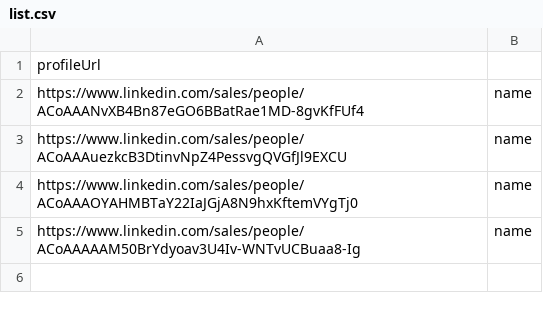
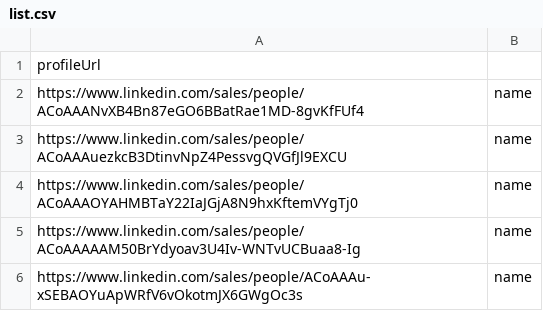
Before and after one commit to DenverVentures/unsuccessful_sales_URLs, a CSV file: list.csv, drawn as a sheet; the diff names each change by its address in the sheet, - before the commit and + after, or states it on an @@ line.

Commit message:
Update list.csv via script 2025-07-21T22:25:59.306Z

```diff
--- a/list.csv
+++ b/list.csv
+row 6: https://www.linkedin.com/sales/people/ACoAAAu-xSEBAOYuApWRfV6vOkotmJX6GWgOc3s | name
```
